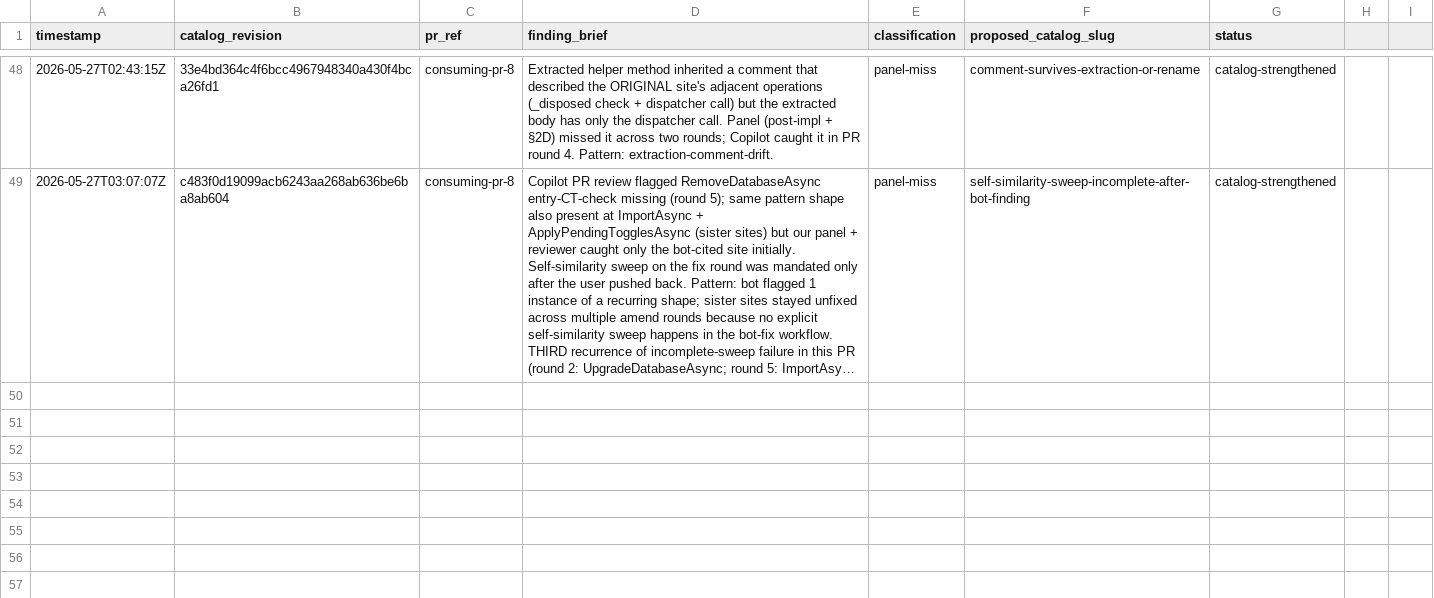
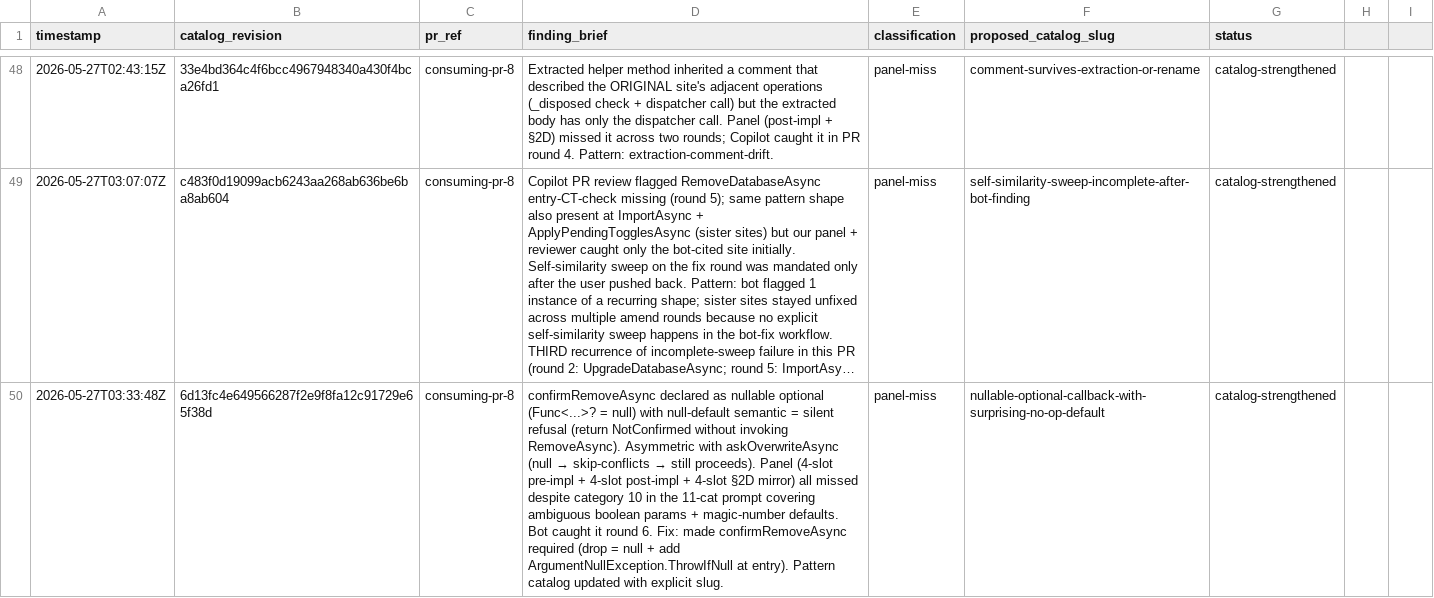
Before and after one commit to jschick04/CopilotInstructions, a CSV file: .github/pr-quality-gate/data/panel-misses.csv, drawn as a sheet; only a part is shown, gaps mark what is left out; long unchanged cells end in …; the diff covers the shown part only; the diff names each change by its address in the sheet, - before the commit and + after, or states it on an @@ line.

Commit message:
Add nullable-callback pattern + staged-diff-verified gate + 2 panel-miss trackers (consuming-pr-8 round 6)

```diff
--- a/.github/pr-quality-gate/data/panel-misses.csv
+++ b/.github/pr-quality-gate/data/panel-misses.csv
+row 50: 2026-05-27T03:33:48Z | 6d13fc4e649566287f2e9f8fa12c91729e65f38d | consuming-pr-8 | confirmRemoveAsync declared as nullable optional (Func<...>? = null) with null-default semantic = silent refusal (return NotConfirmed without invoking RemoveAsync). Asymmetric with askOverwriteAsync (null → skip-conflicts → still proceeds). Panel (4-slot pre-impl + 4-slot post-impl + 4-slot §2D mirror) all missed despite category 10 in the 11-cat prompt covering ambiguous boolean params + magic-number defaults. Bot caught it round 6. Fix: made confirmRemoveAsync required (drop = null + add ArgumentNullException.ThrowIfNull at entry). Pattern catalog updated with explicit slug. | panel-miss | nullable-optional-callback-with-surprising-no-op-default | catalog-strengthened
```
Also changed, not shown: 1 added row elsewhere in this file, 2 other files.
